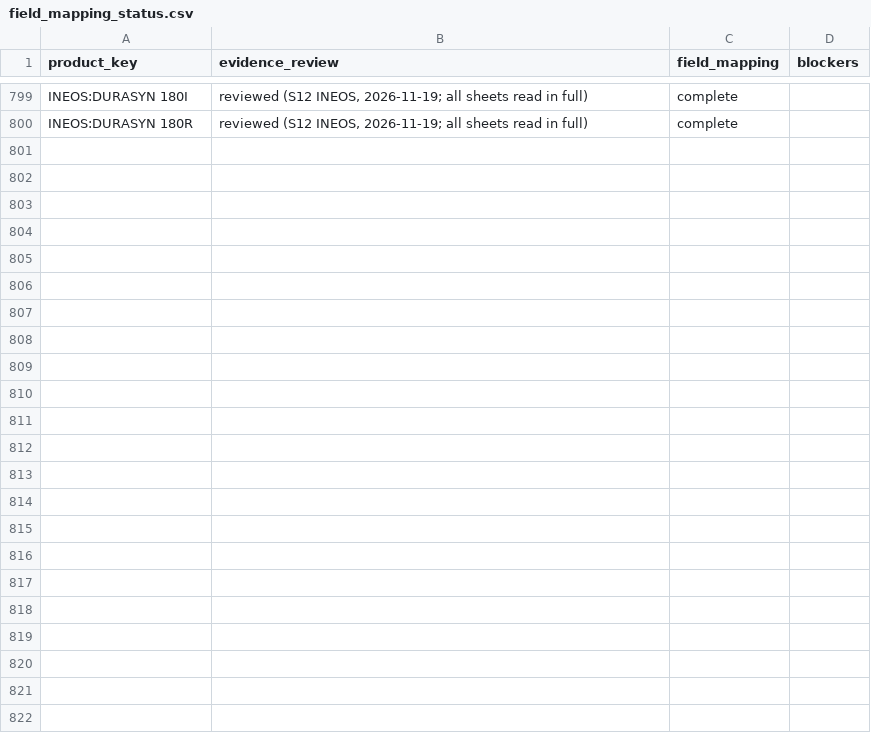
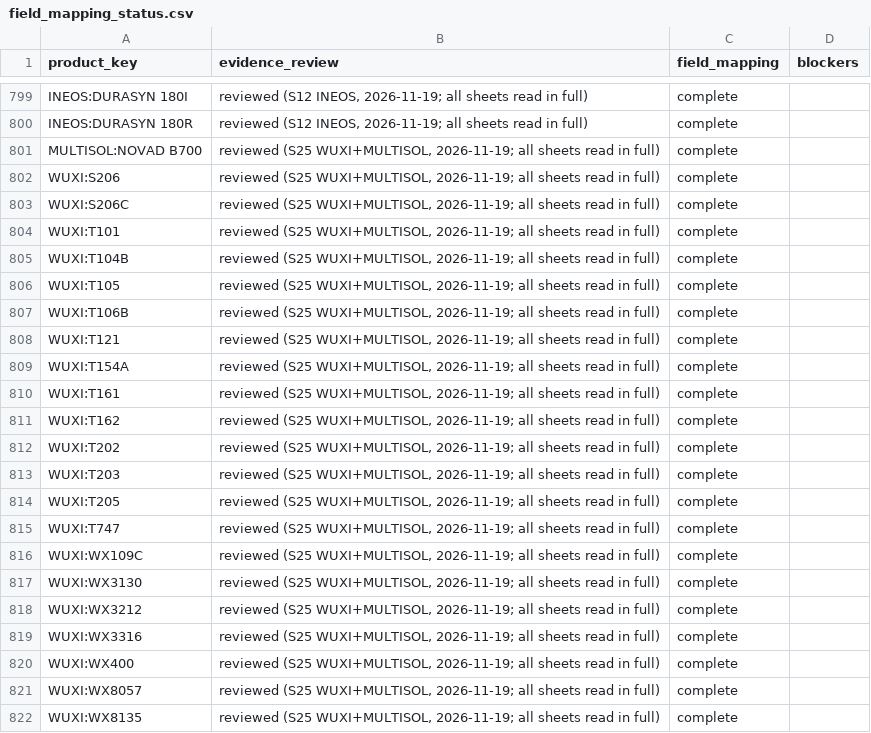
Before and after one commit to alaaahmadd182-lab/Smart-formulator-project, a CSV file: dataset_preparation_2026-11-14/tables/field_mapping_status.csv, drawn as a sheet; only a part is shown, gaps mark what is left out; the diff names each change by its address in the sheet, - before the commit and + after, or states it on an @@ line.

```diff
--- a/dataset_preparation_2026-11-14/tables/field_mapping_status.csv
+++ b/dataset_preparation_2026-11-14/tables/field_mapping_status.csv
+row 801: MULTISOL:NOVAD B700 | reviewed (S25 WUXI+MULTISOL, 2026-11-19; all sheets read in full) | complete
+row 802: WUXI:S206 | reviewed (S25 WUXI+MULTISOL, 2026-11-19; all sheets read in full) | complete
+row 803: WUXI:S206C | reviewed (S25 WUXI+MULTISOL, 2026-11-19; all sheets read in full) | complete
+row 804: WUXI:T101 | reviewed (S25 WUXI+MULTISOL, 2026-11-19; all sheets read in full) | complete
+row 805: WUXI:T104B | reviewed (S25 WUXI+MULTISOL, 2026-11-19; all sheets read in full) | complete
+row 806: WUXI:T105 | reviewed (S25 WUXI+MULTISOL, 2026-11-19; all sheets read in full) | complete
+row 807: WUXI:T106B | reviewed (S25 WUXI+MULTISOL, 2026-11-19; all sheets read in full) | complete
+row 808: WUXI:T121 | reviewed (S25 WUXI+MULTISOL, 2026-11-19; all sheets read in full) | complete
+row 809: WUXI:T154A | reviewed (S25 WUXI+MULTISOL, 2026-11-19; all sheets read in full) | complete
+row 810: WUXI:T161 | reviewed (S25 WUXI+MULTISOL, 2026-11-19; all sheets read in full) | complete
+row 811: WUXI:T162 | reviewed (S25 WUXI+MULTISOL, 2026-11-19; all sheets read in full) | complete
+row 812: WUXI:T202 | reviewed (S25 WUXI+MULTISOL, 2026-11-19; all sheets read in full) | complete
+row 813: WUXI:T203 | reviewed (S25 WUXI+MULTISOL, 2026-11-19; all sheets read in full) | complete
+row 814: WUXI:T205 | reviewed (S25 WUXI+MULTISOL, 2026-11-19; all sheets read in full) | complete
+row 815: WUXI:T747 | reviewed (S25 WUXI+MULTISOL, 2026-11-19; all sheets read in full) | complete
+row 816: WUXI:WX109C | reviewed (S25 WUXI+MULTISOL, 2026-11-19; all sheets read in full) | complete
+row 817: WUXI:WX3130 | reviewed (S25 WUXI+MULTISOL, 2026-11-19; all sheets read in full) | complete
+row 818: WUXI:WX3212 | reviewed (S25 WUXI+MULTISOL, 2026-11-19; all sheets read in full) | complete
+row 819: WUXI:WX3316 | reviewed (S25 WUXI+MULTISOL, 2026-11-19; all sheets read in full) | complete
+row 820: WUXI:WX400 | reviewed (S25 WUXI+MULTISOL, 2026-11-19; all sheets read in full) | complete
+row 821: WUXI:WX8057 | reviewed (S25 WUXI+MULTISOL, 2026-11-19; all sheets read in full) | complete
+row 822: WUXI:WX8135 | reviewed (S25 WUXI+MULTISOL, 2026-11-19; all sheets read in full) | complete
```
Also changed, not shown: dataset_preparation_2026-11-14/tables/product_stages.csv, 3 other files.
